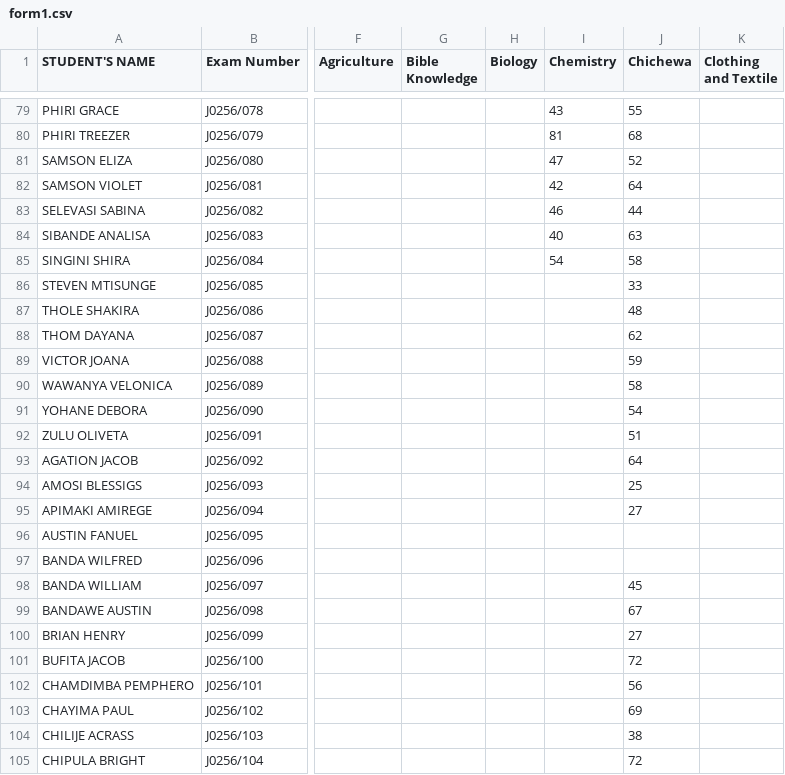
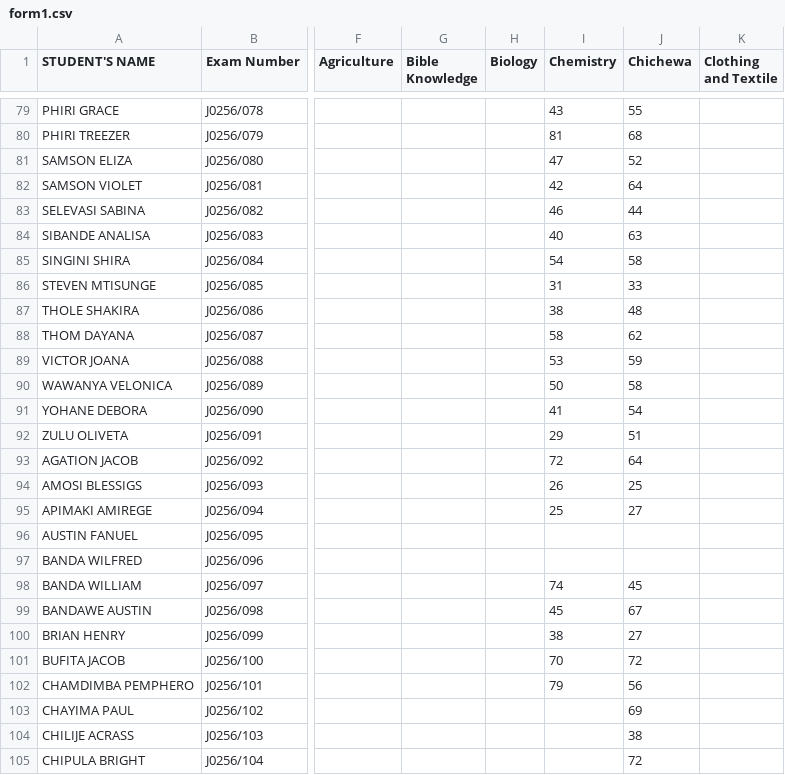
Before and after one commit to enitac/c, a CSV file: form1.csv, drawn as a sheet; only a part is shown, gaps mark what is left out; the diff names each change by its address in the sheet, - before the commit and + after, or states it on an @@ line.

Commit message:
Update: form1 - Chemistry (9/22/2026, 4:11:36 AM)

```diff
--- a/form1.csv
+++ b/form1.csv
-I86 (Chemistry): (empty)
+I86 (Chemistry): 31
-I87 (Chemistry): (empty)
+I87 (Chemistry): 38
-I88 (Chemistry): (empty)
+I88 (Chemistry): 58
-I89 (Chemistry): (empty)
+I89 (Chemistry): 53
-I90 (Chemistry): (empty)
+I90 (Chemistry): 50
-I91 (Chemistry): (empty)
+I91 (Chemistry): 41
-I92 (Chemistry): (empty)
+I92 (Chemistry): 29
-I93 (Chemistry): (empty)
+I93 (Chemistry): 72
-I94 (Chemistry): (empty)
+I94 (Chemistry): 26
-I95 (Chemistry): (empty)
+I95 (Chemistry): 25
-I98 (Chemistry): (empty)
+I98 (Chemistry): 74
-I99 (Chemistry): (empty)
+I99 (Chemistry): 45
-I100 (Chemistry): (empty)
+I100 (Chemistry): 38
-I101 (Chemistry): (empty)
+I101 (Chemistry): 70
-I102 (Chemistry): (empty)
+I102 (Chemistry): 79
```
